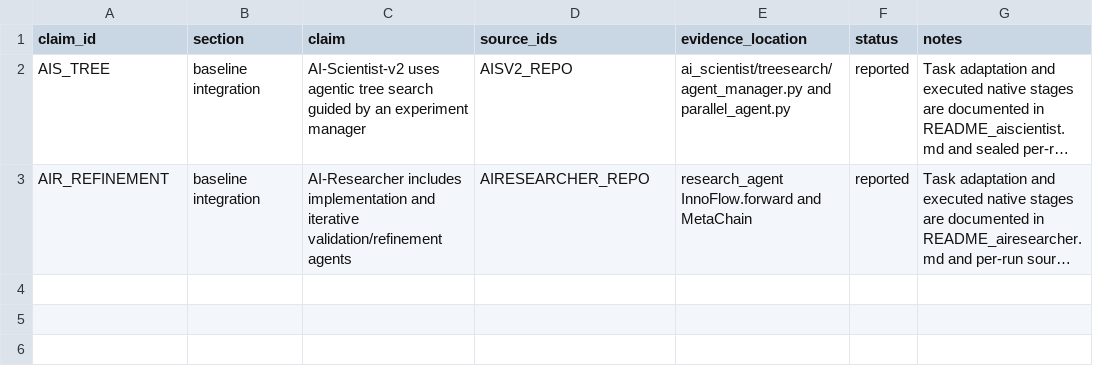
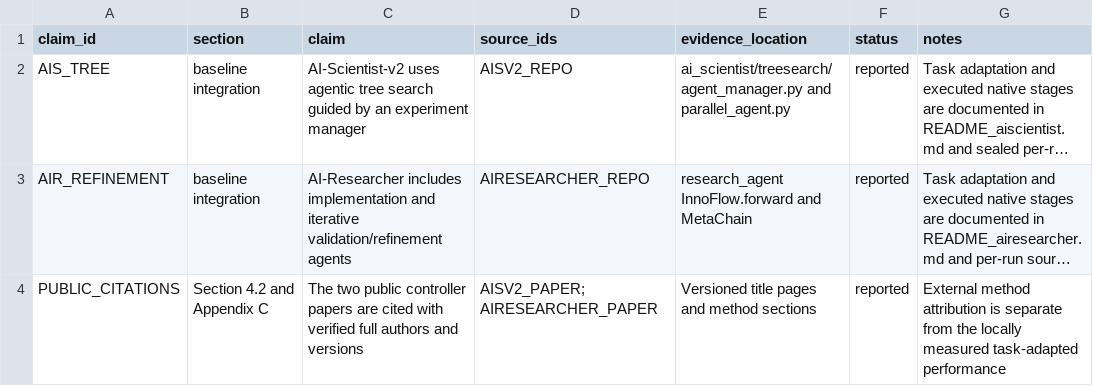
Before and after one commit to yukai2007/AI4AI4Cell, a CSV file: provenance/public_harness_20260924/research/claim-evidence-matrix.csv, drawn as a sheet; long unchanged cells end in …; the diff names each change by its address in the sheet, - before the commit and + after, or states it on an @@ line.

```diff
--- a/provenance/public_harness_20260924/research/claim-evidence-matrix.csv
+++ b/provenance/public_harness_20260924/research/claim-evidence-matrix.csv
+row 4: PUBLIC_CITATIONS | Section 4.2 and Appendix C | The two public controller papers are cited with verified full authors and versions | AISV2_PAPER; AIRESEARCHER_PAPER | Versioned title pages and method sections | reported | External method attribution is separate from the locally measured task-adapted performance
```
Also changed, not shown: provenance/public_harness_20260924/research/source-ledger.csv, 27 other files.
